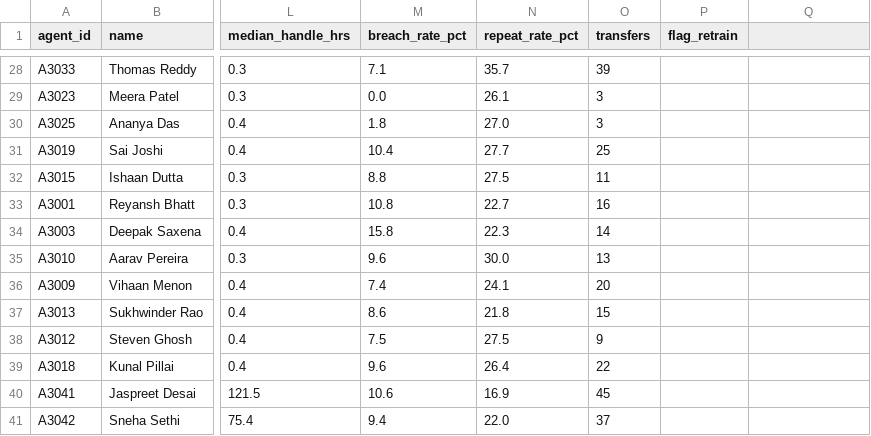
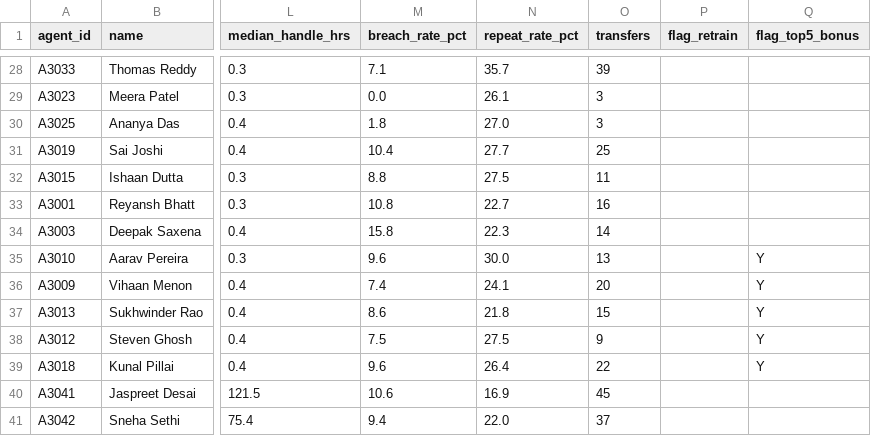
Before and after one commit to garimachaudhary1205/vireo-support-analysis, a CSV file: output/agent_scorecard.csv, drawn as a sheet; only a part is shown, gaps mark what is left out; the diff names each change by its address in the sheet, - before the commit and + after, or states it on an @@ line.

Commit message:
Incorporate email thread: rota-objection test, top-5 bonus list, Arjun cost constraint

```diff
--- a/output/agent_scorecard.csv
+++ b/output/agent_scorecard.csv
-Q1: (empty)
+Q1: flag_top5_bonus
-Q35:Q39 (flag_top5_bonus): (empty)
+Q35:Q39 (flag_top5_bonus): Y
```
Also changed, not shown: 8 other files.
